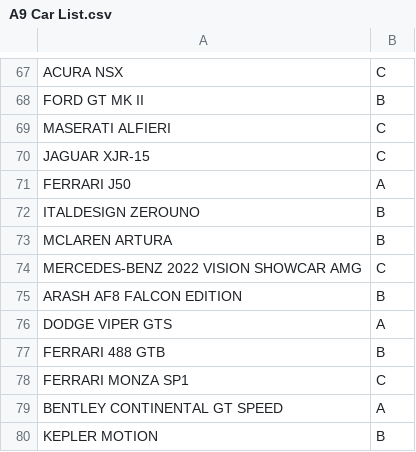
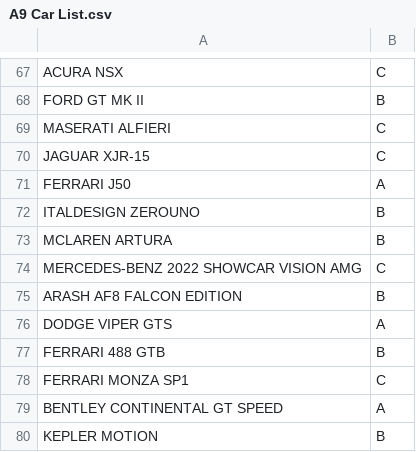
Before and after one commit to Gooraeng/ASL-Assistant, a CSV file: data/A9 Car List.csv, drawn as a sheet; only a part is shown, gaps mark what is left out.

Commit message:
231223 - (hotfix) 차량명 수정

```diff
--- a/data/A9 Car List.csv
+++ b/data/A9 Car List.csv
@@ -73,3 +73,3 @@ ITALDESIGN ZEROUNO,B
 MCLAREN ARTURA,B
-MERCEDES-BENZ 2022 VISION SHOWCAR AMG,C
+MERCEDES-BENZ 2022 SHOWCAR VISION AMG,C
 ARASH AF8 FALCON EDITION,B
```
